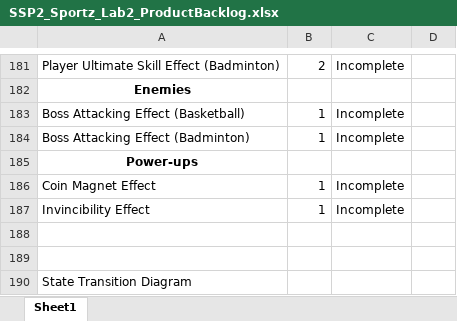
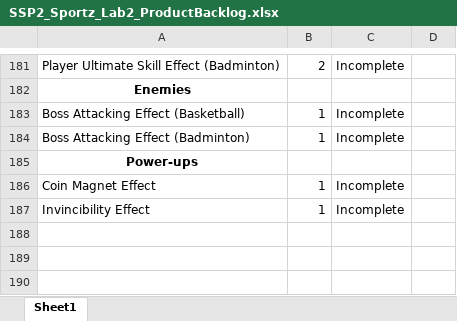
Before and after one commit to zixinglin07/cz3002_teamsportz, an Excel workbook: Lab 2 Submissions/SSP2_Sportz_Lab2_ProductBacklog.xlsx, sheet Sheet1, drawn as a sheet; only a part is shown, gaps mark what is left out; values as stored, in another font and other column widths than the file's, no borders; the diff names each change by its address in the sheet, - before the commit and + after, or states it on an @@ line.

Commit message:
small edit

```diff
--- a/Lab 2 Submissions/SSP2_Sportz_Lab2_ProductBacklog.xlsx (sheet Sheet1)
+++ b/Lab 2 Submissions/SSP2_Sportz_Lab2_ProductBacklog.xlsx (sheet Sheet1)
-row 188: (empty)
-row 189: (empty)
-row 190: State Transition Diagram
```
